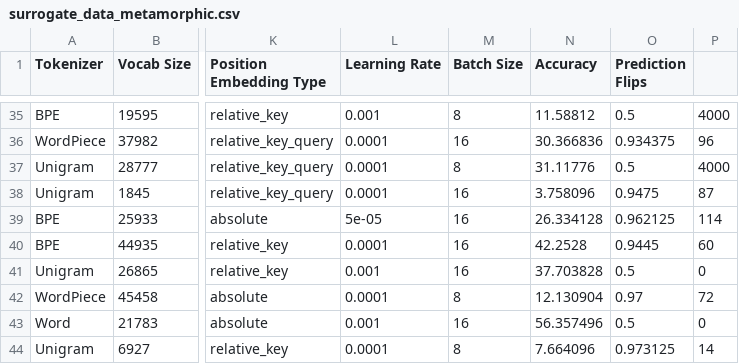
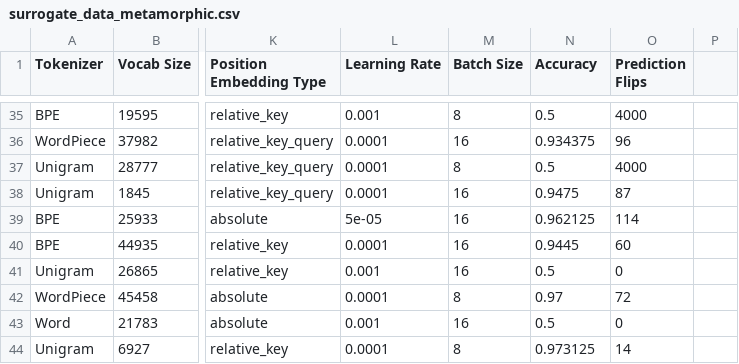
Before and after one commit to enriquebarba97/green-distillation, a CSV file: GraphCodeBERT/Clone-Detection/Morph/surrogate_data_metamorphic.csv, drawn as a sheet; only a part is shown, gaps mark what is left out; the diff covers the shown part only; the diff names each change by its address in the sheet, - before the commit and + after, or states it on an @@ line.

```diff
--- a/GraphCodeBERT/Clone-Detection/Morph/surrogate_data_metamorphic.csv
+++ b/GraphCodeBERT/Clone-Detection/Morph/surrogate_data_metamorphic.csv
-N35 (Accuracy): 11.58812
+N35 (Accuracy): 0.5
-O35 (Prediction Flips): 0.5
+O35 (Prediction Flips): 4000
-P35: 4000
+P35: (empty)
-N36 (Accuracy): 30.366836
+N36 (Accuracy): 0.934375
-O36 (Prediction Flips): 0.934375
+O36 (Prediction Flips): 96
-P36: 96
+P36: (empty)
-N37 (Accuracy): 31.11776
+N37 (Accuracy): 0.5
-O37 (Prediction Flips): 0.5
+O37 (Prediction Flips): 4000
-P37: 4000
+P37: (empty)
-N38 (Accuracy): 3.758096
+N38 (Accuracy): 0.9475
-O38 (Prediction Flips): 0.9475
+O38 (Prediction Flips): 87
-P38: 87
+P38: (empty)
-N39 (Accuracy): 26.334128
+N39 (Accuracy): 0.962125
-O39 (Prediction Flips): 0.962125
+O39 (Prediction Flips): 114
-P39: 114
+P39: (empty)
-N40 (Accuracy): 42.2528
+N40 (Accuracy): 0.9445
-O40 (Prediction Flips): 0.9445
+O40 (Prediction Flips): 60
-P40: 60
+P40: (empty)
-N41 (Accuracy): 37.703828
+N41 (Accuracy): 0.5
-O41 (Prediction Flips): 0.5
+O41 (Prediction Flips): 0
-P41: 0
+P41: (empty)
-N42 (Accuracy): 12.130904
+N42 (Accuracy): 0.97
-O42 (Prediction Flips): 0.97
+O42 (Prediction Flips): 72
-P42: 72
+P42: (empty)
-N43 (Accuracy): 56.357496
+N43 (Accuracy): 0.5
-O43 (Prediction Flips): 0.5
+O43 (Prediction Flips): 0
-P43: 0
+P43: (empty)
-N44 (Accuracy): 7.664096
+N44 (Accuracy): 0.973125
-O44 (Prediction Flips): 0.973125
+O44 (Prediction Flips): 14
-P44: 14
+P44: (empty)
```
Also changed, not shown: 120 edited cells elsewhere in this file, 1 other file.
